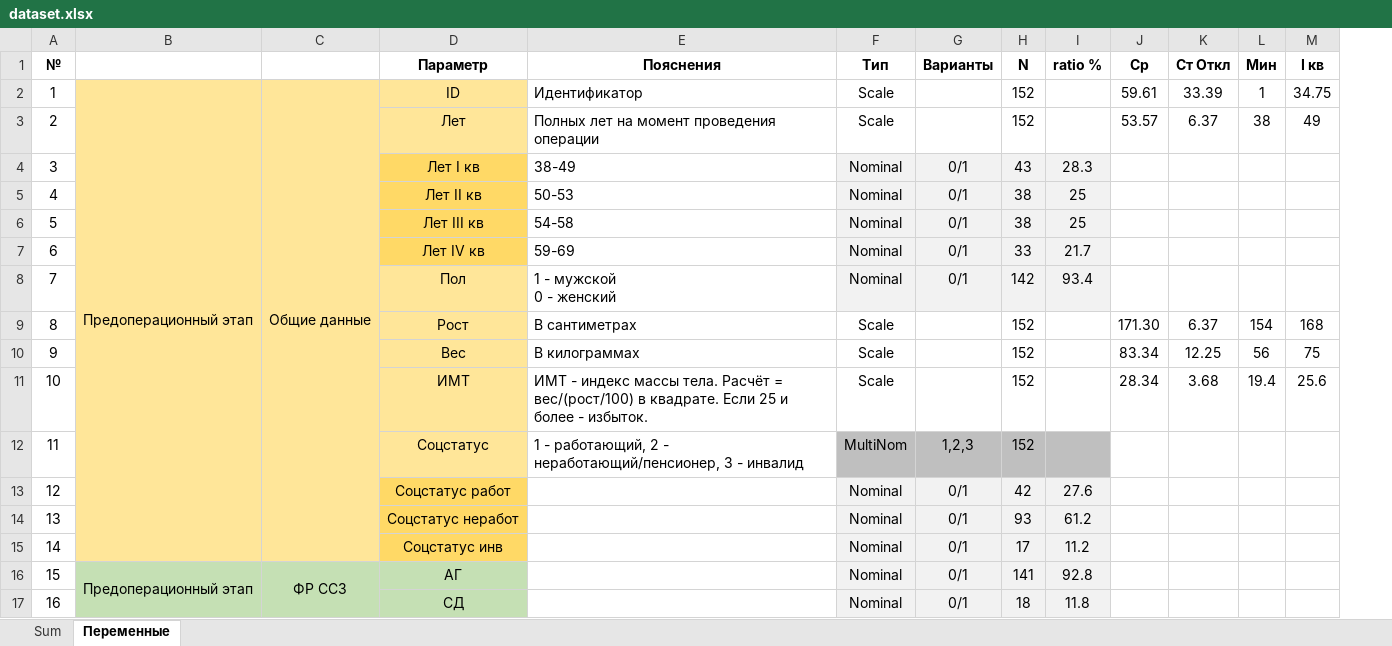
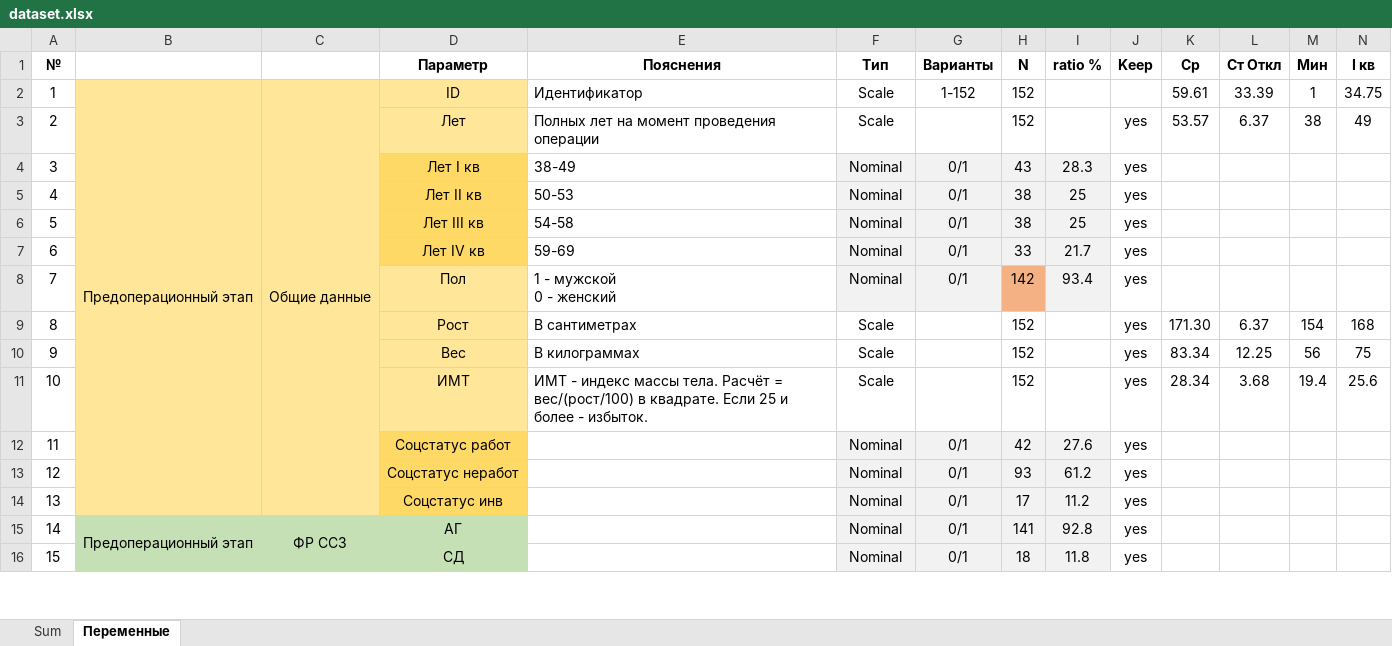
Before and after one commit to Eugene-Ovcharenko/CABG_register_analysis, an Excel workbook: dataset/dataset.xlsx, sheet Переменные, drawn as a sheet; only a part is shown; values as stored, in another font and other column widths than the file's, no borders; conditional formats not drawn; removed rows and columns are numbered as before the commit, all else as after; rows hold the shown columns only; the diff covers the shown part only; the diff names each change by its address in the sheet, - before the commit and + after, or states it on an @@ line.

```diff
--- a/dataset/dataset.xlsx (sheet Переменные)
+++ b/dataset/dataset.xlsx (sheet Переменные)
+column J (Keep), rows 3-16: all yes
-G2 (Варианты): (empty)
+G2 (Варианты): 1-152
-H8 fill: #F2F2F2
+H8 fill: #F4B183
-row 12: 11 |  |  | Соцстатус | 1 - работающий, 2 - неработающий/пенсионер, 3 - инвалид | MultiNom | 1,2,3 | 152
@@ column A (№) renumbered from row 12 down @@
```
Also changed, not shown: 9 added rows, 7 removed rows and merged cells elsewhere in this sheet, sheet Sum, formulas that keep their value, 2 other files.
